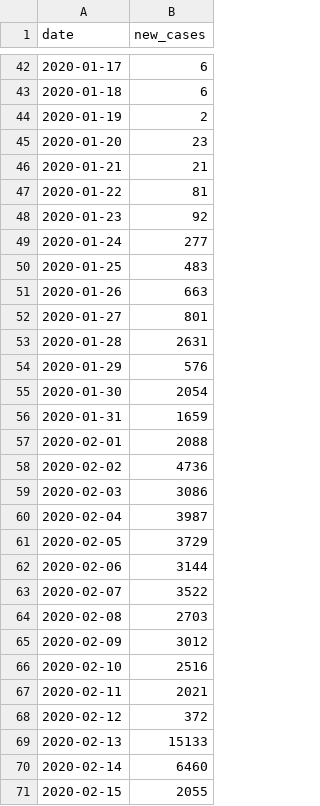
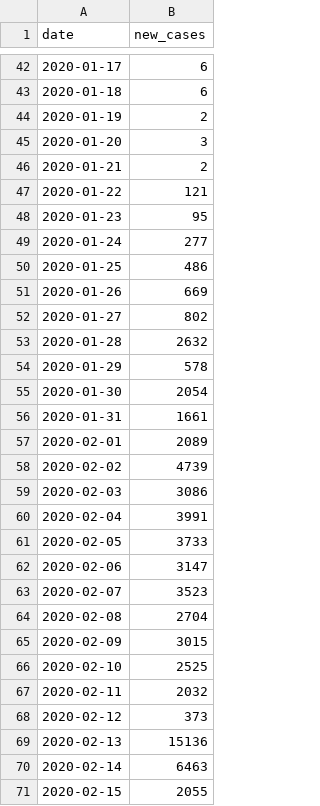
Before and after one commit to czbiohub-sf/EpiGen-COVID19, a TSV file: data/time_series/summary_china_timeseries_new_cases.tsv, drawn as a sheet; only a part is shown, gaps mark what is left out; the diff covers the shown part only.

```diff
--- a/data/time_series/summary_china_timeseries_new_cases.tsv
+++ b/data/time_series/summary_china_timeseries_new_cases.tsv
@@ -44,28 +44,28 @@ date	new_cases
 2020-01-19	2
-2020-01-20	23
-2020-01-21	21
-2020-01-22	81
-2020-01-23	92
+2020-01-20	3
+2020-01-21	2
+2020-01-22	121
+2020-01-23	95
 2020-01-24	277
-2020-01-25	483
-2020-01-26	663
-2020-01-27	801
-2020-01-28	2631
-2020-01-29	576
+2020-01-25	486
+2020-01-26	669
+2020-01-27	802
+2020-01-28	2632
+2020-01-29	578
 2020-01-30	2054
-2020-01-31	1659
-2020-02-01	2088
-2020-02-02	4736
+2020-01-31	1661
+2020-02-01	2089
+2020-02-02	4739
 2020-02-03	3086
-2020-02-04	3987
-2020-02-05	3729
-2020-02-06	3144
-2020-02-07	3522
-2020-02-08	2703
-2020-02-09	3012
-2020-02-10	2516
-2020-02-11	2021
-2020-02-12	372
-2020-02-13	15133
-2020-02-14	6460
+2020-02-04	3991
+2020-02-05	3733
+2020-02-06	3147
+2020-02-07	3523
+2020-02-08	2704
+2020-02-09	3015
+2020-02-10	2525
+2020-02-11	2032
+2020-02-12	373
+2020-02-13	15136
+2020-02-14	6463
 2020-02-15	2055
```
Also changed, not shown: 17 added rows and 7 edited cells elsewhere in this file, data/time_series/summary_global_timeseries_cumulative_cases.tsv, data/time_series/summary_global_timeseries_new_cases.tsv, 3 other files.
